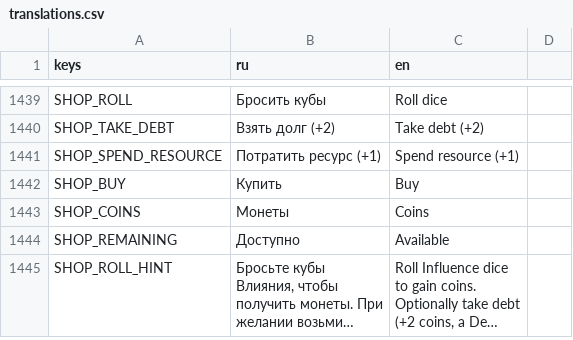
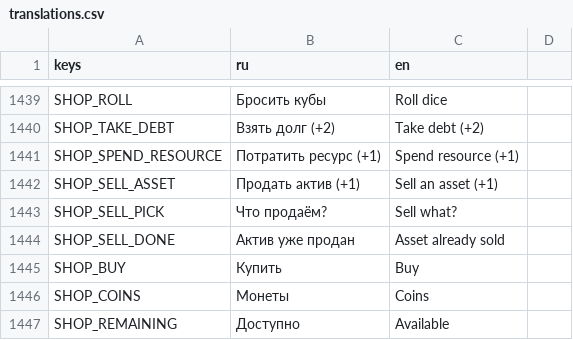
Before and after one commit to fatuk/dark-omens-godot, a CSV file: assets/i18n/translations.csv, drawn as a sheet; only a part is shown, gaps mark what is left out; the shorter side is filled out with more unchanged rows; long unchanged cells end in …; the diff names each change by its address in the sheet, - before the commit and + after, or states it on an @@ line.

```diff
--- a/assets/i18n/translations.csv
+++ b/assets/i18n/translations.csv
+row 1442: SHOP_SELL_ASSET | Продать актив (+1) | Sell an asset (+1)
+row 1443: SHOP_SELL_PICK | Что продаём? | Sell what?
+row 1444: SHOP_SELL_DONE | Актив уже продан | Asset already sold
```
Also changed, not shown: 9 other files.
